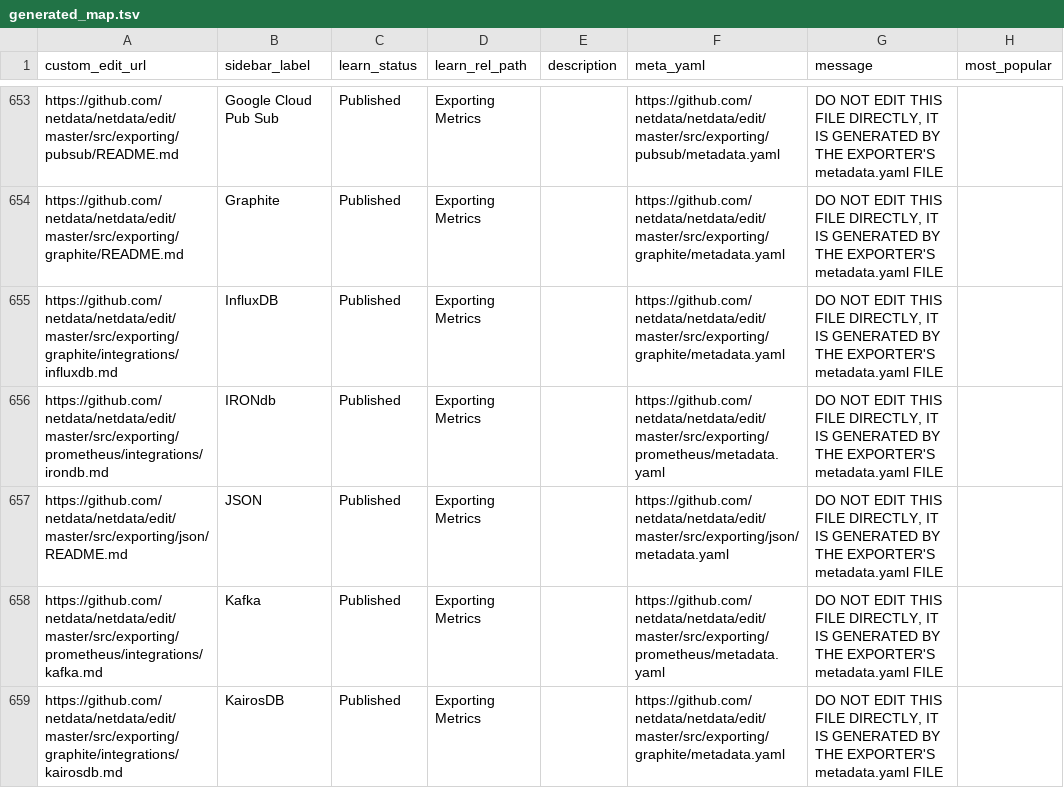
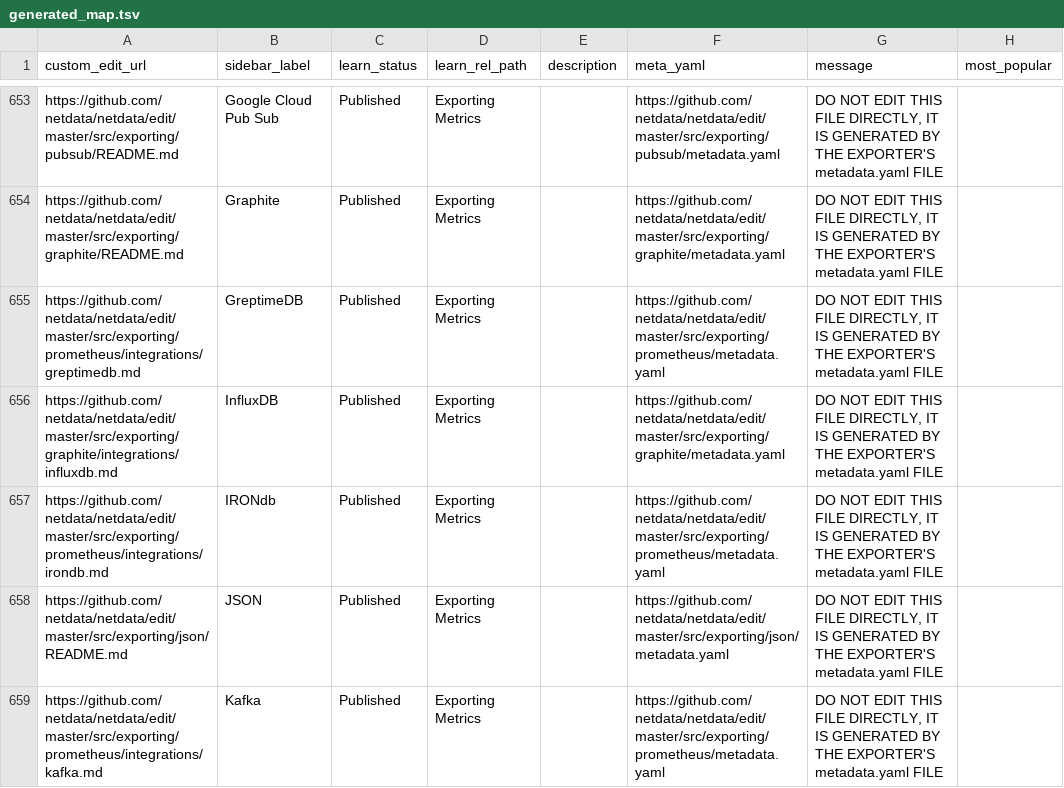
Before and after one commit to netdata/learn, a TSV file: ingest/generated_map.tsv, drawn as a sheet; only a part is shown, gaps mark what is left out; the shorter side is filled out with more unchanged rows; the diff names each change by its address in the sheet, - before the commit and + after, or states it on an @@ line.

```diff
--- a/ingest/generated_map.tsv
+++ b/ingest/generated_map.tsv
+row 655: https://github.com/netdata/netdata/edit/master/src/exporting/prometheus/integrations/greptimedb.md | GreptimeDB | Published | Exporting Metrics |  | https://github.com/netdata/netdata/edit/master/src/exporting/prometheus/metadata.yaml | DO NOT EDIT THIS FILE DIRECTLY, IT IS GENERATED BY THE EXPORTER'S metadata.yaml FILE
```
Also changed, not shown: ingest/one_commit_back_file-dict.tsv, 24 other files.
